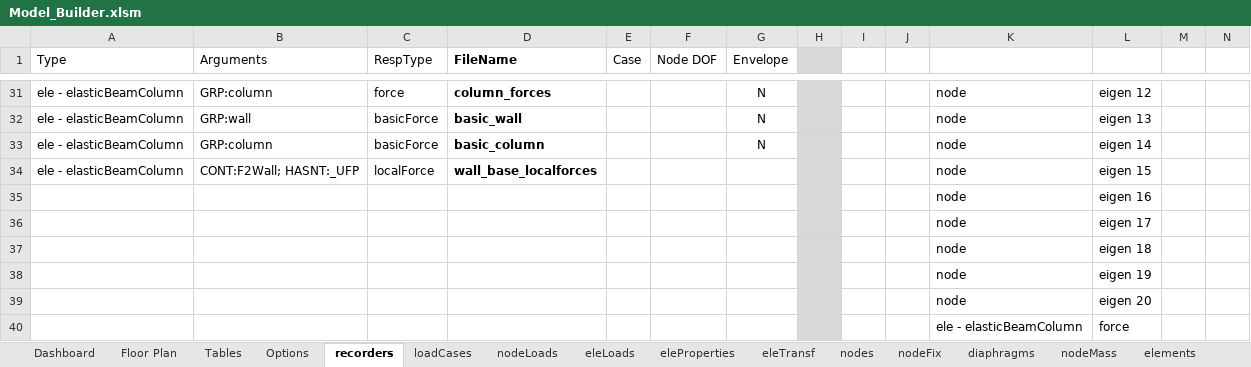
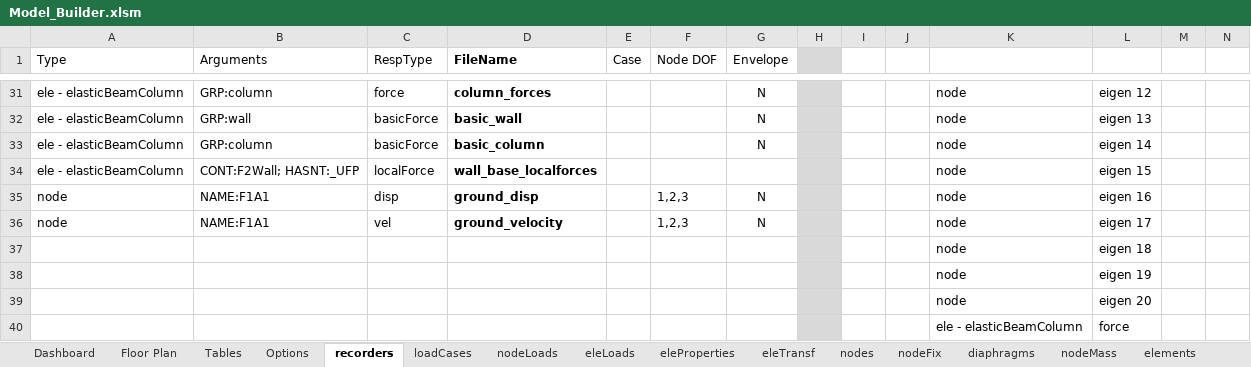
Before and after one commit to wilway256/3D_Model_Workshop, an Excel workbook: Model_Builder.xlsm, sheet recorders, drawn as a sheet; only a part is shown, gaps mark what is left out; values as stored, in another font and other column widths than the file's, no borders; conditional formats not drawn; removed rows and columns are numbered as before the commit, all else as after; rows hold the shown columns only; the diff names each change by its address in the sheet, - before the commit and + after, or states it on an @@ line.

```diff
--- a/Model_Builder.xlsm (sheet recorders)
+++ b/Model_Builder.xlsm (sheet recorders)
-row 35:  |  |  |  |  |  |  |  |  |  | node | eigen 16
-row 36:  |  |  |  |  |  |  |  |  |  | node | eigen 17
+row 35: node | NAME:F1A1 | disp | ground_disp |  | 1,2,3 | N |  |  |  | node | eigen 16
+row 36: node | NAME:F1A1 | vel | ground_velocity |  | 1,2,3 | N |  |  |  | node | eigen 17
```
Also changed, not shown: sheet Floor Plan, sheet nodeMass, sheet nodes, sheet eleProperties, sheet loadCases, sheet Options, charts or pictures, docs/Gravity Loads.xlsx, 6 other files.
